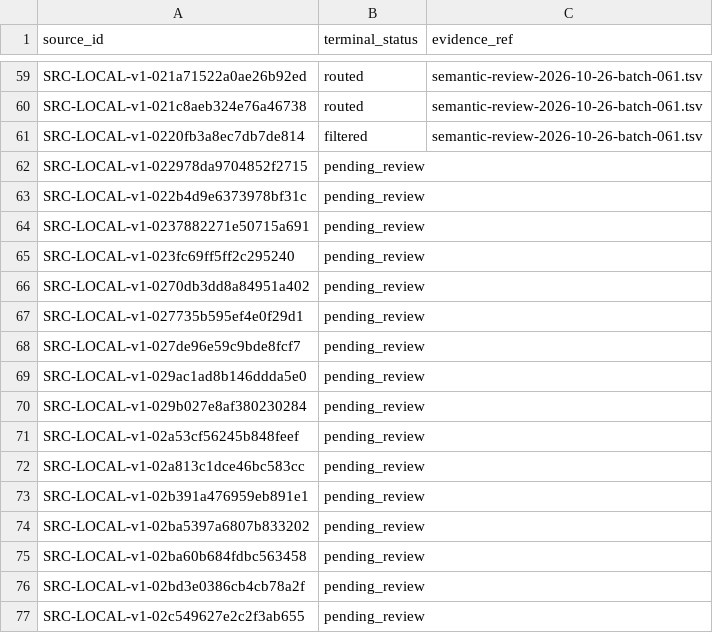
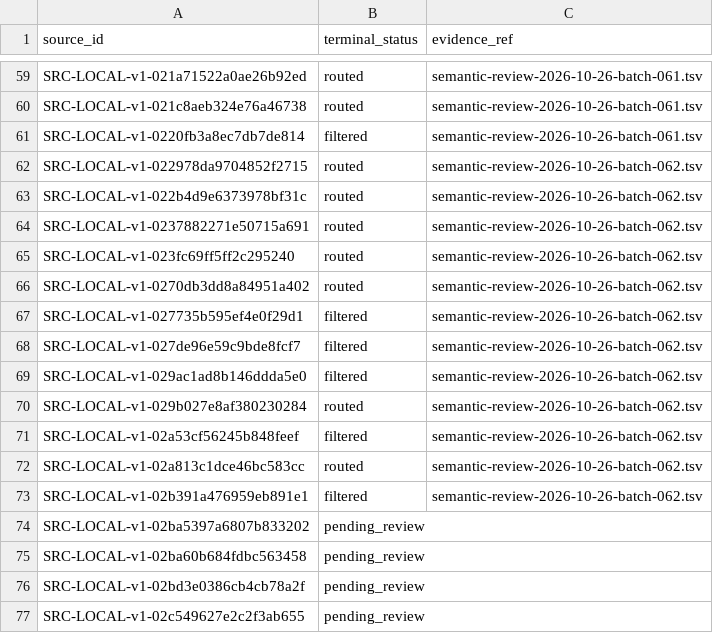
Before and after one commit to davyzhong/FLOW, a TSV file: docs/knowledge-base/10_sources/coverage-2026-10-26.tsv, drawn as a sheet; only a part is shown, gaps mark what is left out.

```diff
--- a/docs/knowledge-base/10_sources/coverage-2026-10-26.tsv
+++ b/docs/knowledge-base/10_sources/coverage-2026-10-26.tsv
@@ -61,14 +61,14 @@ SRC-LOCAL-v1-021c8aeb324e76a46738	routed	semantic-review-2026-10-26-batch-061.ts
 SRC-LOCAL-v1-0220fb3a8ec7db7de814	filtered	semantic-review-2026-10-26-batch-061.tsv
-SRC-LOCAL-v1-022978da9704852f2715	pending_review	
-SRC-LOCAL-v1-022b4d9e6373978bf31c	pending_review	
-SRC-LOCAL-v1-0237882271e50715a691	pending_review	
-SRC-LOCAL-v1-023fc69ff5ff2c295240	pending_review	
-SRC-LOCAL-v1-0270db3dd8a84951a402	pending_review	
-SRC-LOCAL-v1-027735b595ef4e0f29d1	pending_review	
-SRC-LOCAL-v1-027de96e59c9bde8fcf7	pending_review	
-SRC-LOCAL-v1-029ac1ad8b146ddda5e0	pending_review	
-SRC-LOCAL-v1-029b027e8af380230284	pending_review	
-SRC-LOCAL-v1-02a53cf56245b848feef	pending_review	
-SRC-LOCAL-v1-02a813c1dce46bc583cc	pending_review	
-SRC-LOCAL-v1-02b391a476959eb891e1	pending_review	
+SRC-LOCAL-v1-022978da9704852f2715	routed	semantic-review-2026-10-26-batch-062.tsv
+SRC-LOCAL-v1-022b4d9e6373978bf31c	routed	semantic-review-2026-10-26-batch-062.tsv
+SRC-LOCAL-v1-0237882271e50715a691	routed	semantic-review-2026-10-26-batch-062.tsv
+SRC-LOCAL-v1-023fc69ff5ff2c295240	routed	semantic-review-2026-10-26-batch-062.tsv
+SRC-LOCAL-v1-0270db3dd8a84951a402	routed	semantic-review-2026-10-26-batch-062.tsv
+SRC-LOCAL-v1-027735b595ef4e0f29d1	filtered	semantic-review-2026-10-26-batch-062.tsv
+SRC-LOCAL-v1-027de96e59c9bde8fcf7	filtered	semantic-review-2026-10-26-batch-062.tsv
+SRC-LOCAL-v1-029ac1ad8b146ddda5e0	filtered	semantic-review-2026-10-26-batch-062.tsv
+SRC-LOCAL-v1-029b027e8af380230284	routed	semantic-review-2026-10-26-batch-062.tsv
+SRC-LOCAL-v1-02a53cf56245b848feef	filtered	semantic-review-2026-10-26-batch-062.tsv
+SRC-LOCAL-v1-02a813c1dce46bc583cc	routed	semantic-review-2026-10-26-batch-062.tsv
+SRC-LOCAL-v1-02b391a476959eb891e1	filtered	semantic-review-2026-10-26-batch-062.tsv
 SRC-LOCAL-v1-02ba5397a6807b833202	pending_review	
```
Also changed, not shown: docs/knowledge-base/00_governance/change-manifests/obsidianwiki-20261026T005516+0800-d601b4d5-l2.tsv, docs/knowledge-base/99_manifest/inventory.tsv, 9 other files.
